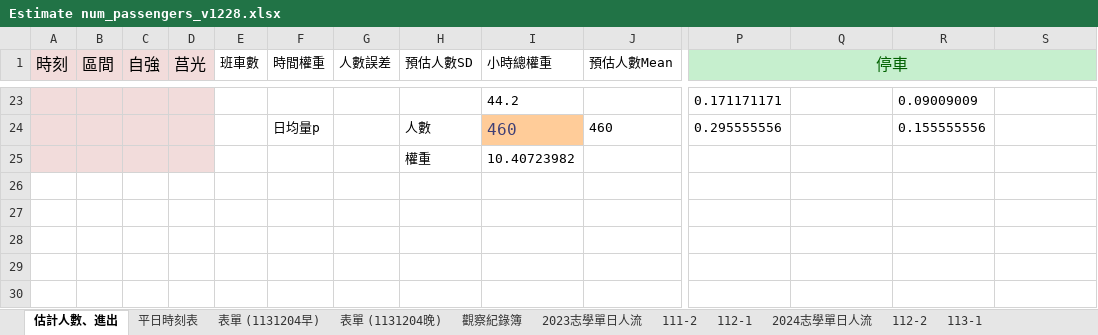
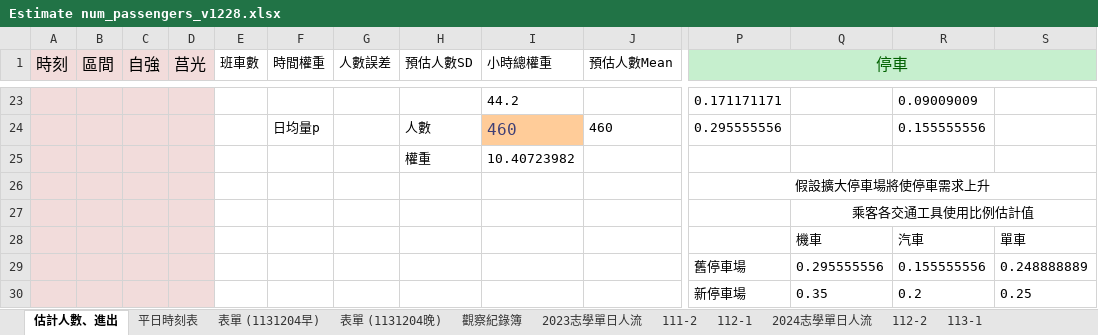
Before and after one commit to Josh-test-lab/parking-lot-simulation, an Excel workbook: dataset/after_collation/Estimate num_passengers_v1228.xlsx, sheet 估計人數、進出, drawn as a sheet; only a part is shown, gaps mark what is left out; values as stored, in another font and other column widths than the file's, no borders; conditional formats not drawn; rows hold the shown columns only; the diff names each change by its address in the sheet, - before the commit and + after, or states it on an @@ line.

Commit message:
Update Estimate num_passengers_v1228.xlsx

```diff
--- a/dataset/after_collation/Estimate num_passengers_v1228.xlsx (sheet 估計人數、進出)
+++ b/dataset/after_collation/Estimate num_passengers_v1228.xlsx (sheet 估計人數、進出)
+row 26:  |  |  |  |  |  |  |  |  |  | 假設擴大停車場將使停車需求上升
+row 27:  |  |  |  |  |  |  |  |  |  |  | 乘客各交通工具使用比例估計值
+row 28:  |  |  |  |  |  |  |  |  |  |  | 機車 | 汽車 | 單車
+row 29:  |  |  |  |  |  |  |  |  |  | 舊停車場 | 0.295555556 | 0.155555556 | 0.248888889
+row 30:  |  |  |  |  |  |  |  |  |  | 新停車場 | 0.35 | 0.2 | 0.25
```
